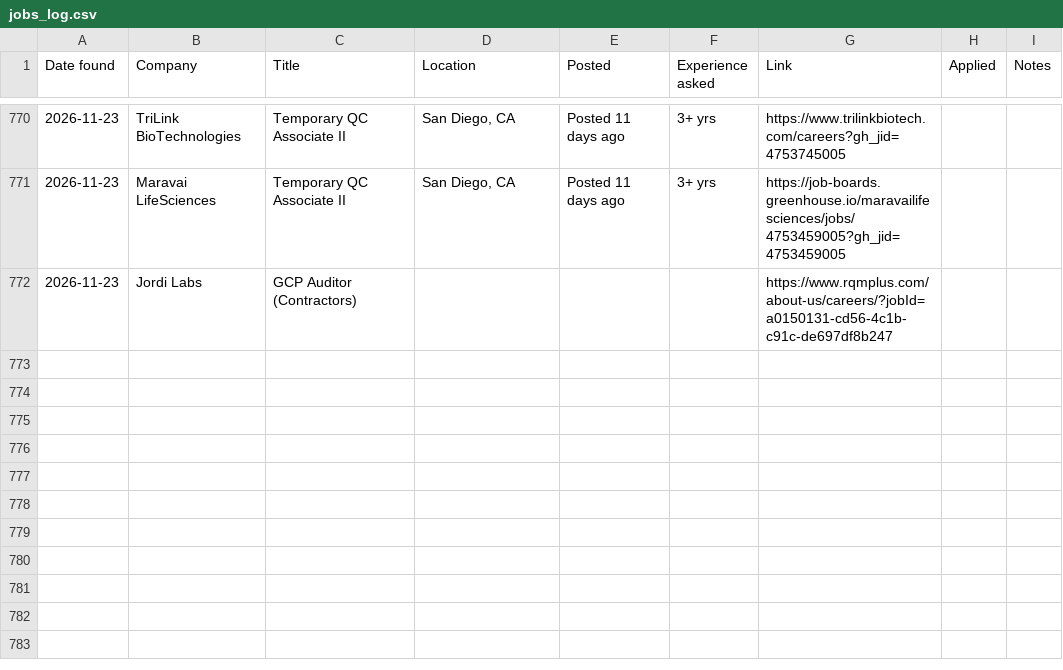
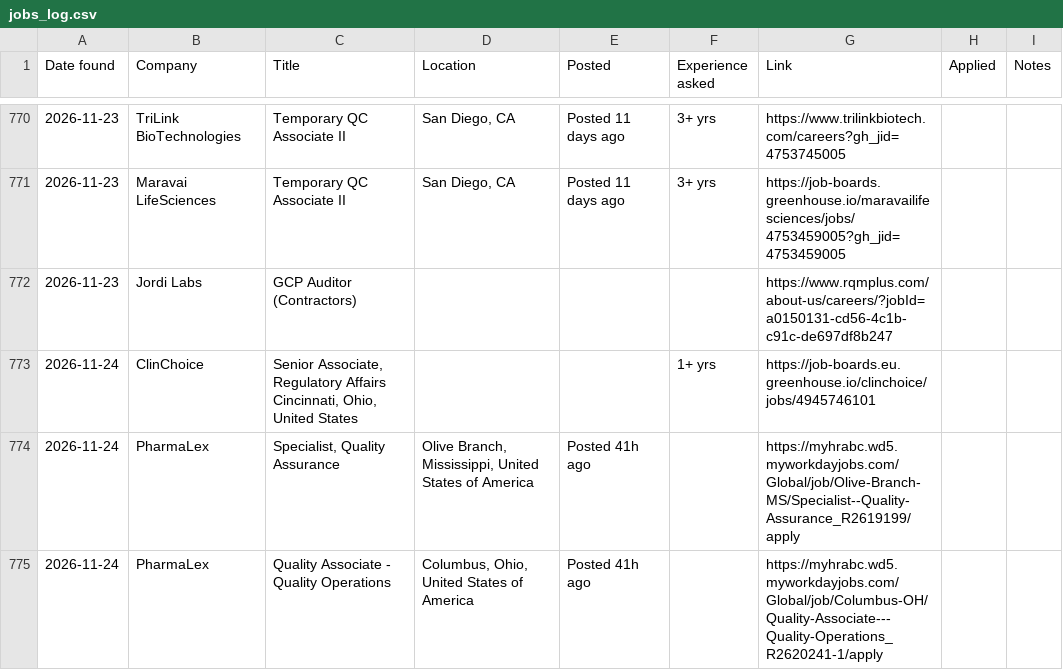
Before and after one commit to arkit-reg/Job_Watch_21, a CSV file: jobs_log.csv, drawn as a sheet; only a part is shown, gaps mark what is left out; the diff names each change by its address in the sheet, - before the commit and + after, or states it on an @@ line.

```diff
--- a/jobs_log.csv
+++ b/jobs_log.csv
+row 773: 2026-11-24 | ClinChoice | Senior Associate, Regulatory Affairs Cincinnati, Ohio, United States |  |  | 1+ yrs | https://job-boards.eu.greenhouse.io/clinchoice/jobs/4945746101
+row 774: 2026-11-24 | PharmaLex | Specialist, Quality Assurance | Olive Branch, Mississippi, United States of America | Posted 41h ago |  | https://myhrabc.wd5.myworkdayjobs.com/Global/job/Olive-Branch-MS/Specialist--Quality-Assurance_R2619199/apply
+row 775: 2026-11-24 | PharmaLex | Quality Associate - Quality Operations | Columbus, Ohio, United States of America | Posted 41h ago |  | https://myhrabc.wd5.myworkdayjobs.com/Global/job/Columbus-OH/Quality-Associate---Quality-Operations_R2620241-1/apply
```
Also changed, not shown: manual_check.csv, 1 other file.
